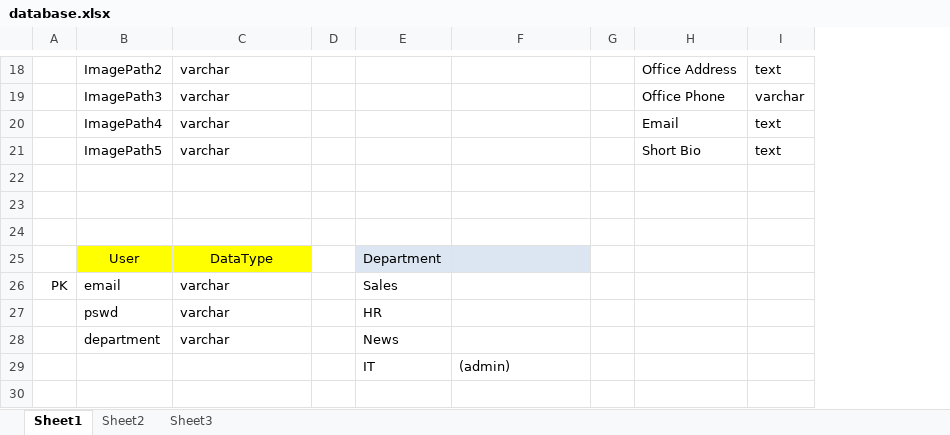
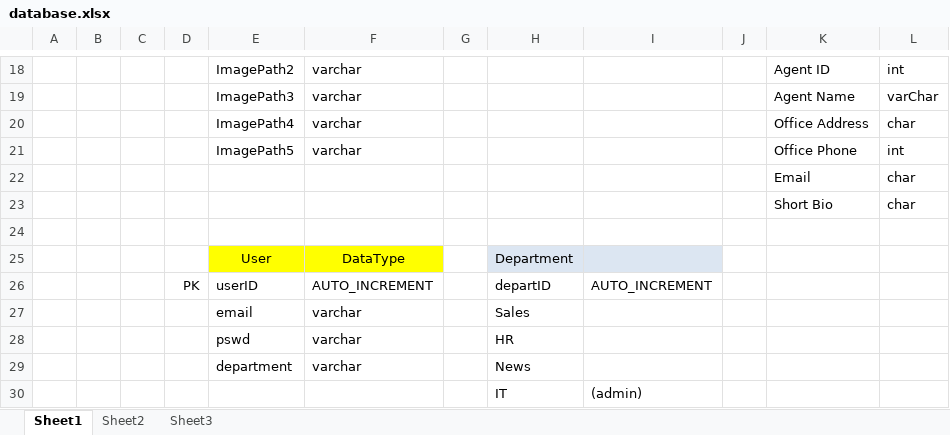
Before and after one commit to AlanCILee/JavaScriptProject, an Excel workbook: doc/database.xlsx, sheet Sheet1, drawn as a sheet; only a part is shown, gaps mark what is left out; values as stored, in another font and other column widths than the file's, no borders; removed rows and columns are numbered as before the commit, all else as after; the diff covers the shown part only; the diff names each change by its address in the sheet, - before the commit and + after, or states it on an @@ line.

```diff
--- a/doc/database.xlsx (sheet Sheet1)
+++ b/doc/database.xlsx (sheet Sheet1)
+column B, empty
+column C, empty
+column D, empty
-column I, rows 18-21: text | varchar | text | text
+column L, rows 18-23: int | varChar | char | int | char | char
-K18: Office Address
+K18: Agent ID
-K19: Office Phone
+K19: Agent Name
-K20: Email
+K20: Office Address
-K21: Short Bio
+K21: Office Phone
-row 22: (empty)
+row 22:  |  |  |  |  |  |  |  |  |  | Email | char
-row 23: (empty)
+row 23:  |  |  |  |  |  |  |  |  |  | Short Bio | char
+row 26:  |  |  | PK | userID | AUTO_INCREMENT |  | departID | AUTO_INCREMENT
-A27: PK
+A27: (empty)
```
Also changed, not shown: 20 edited cells, cell formats and merged cells elsewhere in this sheet.
